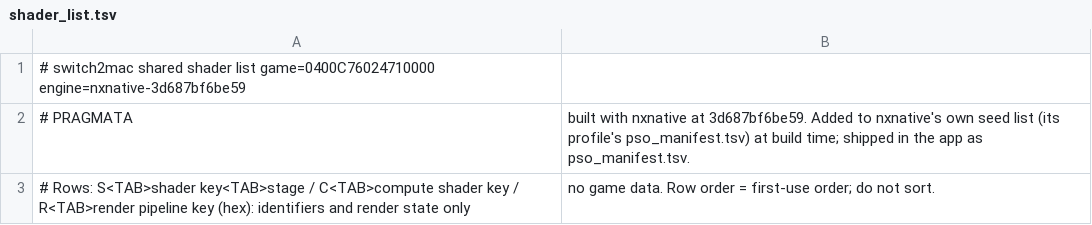
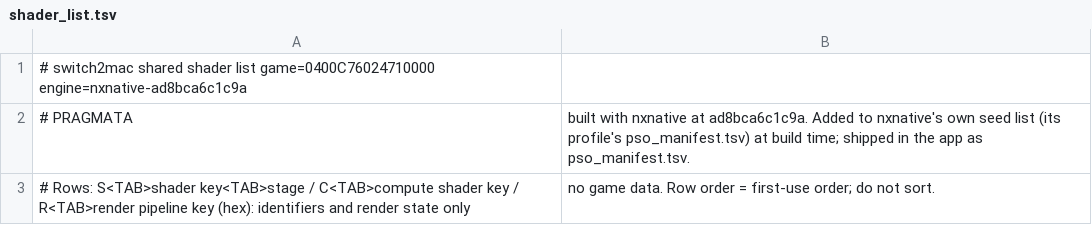
Before and after one commit to IT-Kwj/switch2mac, a TSV file: games/pragmata/shader_list.tsv, drawn as a sheet.

```diff
--- a/games/pragmata/shader_list.tsv
+++ b/games/pragmata/shader_list.tsv
@@ -1,3 +1,3 @@
-# switch2mac shared shader list	game=0400C76024710000	engine=nxnative-3d687bf6be59
-# PRAGMATA, built with nxnative at 3d687bf6be59. Added to nxnative's own seed list (its profile's pso_manifest.tsv) at build time; shipped in the app as pso_manifest.tsv.
+# switch2mac shared shader list	game=0400C76024710000	engine=nxnative-ad8bca6c1c9a
+# PRAGMATA, built with nxnative at ad8bca6c1c9a. Added to nxnative's own seed list (its profile's pso_manifest.tsv) at build time; shipped in the app as pso_manifest.tsv.
 # Rows: S<TAB>shader key<TAB>stage / C<TAB>compute shader key / R<TAB>render pipeline key (hex): identifiers and render state only, no game data. Row order = first-use order; do not sort.
```
Also changed, not shown: 2 other files.
